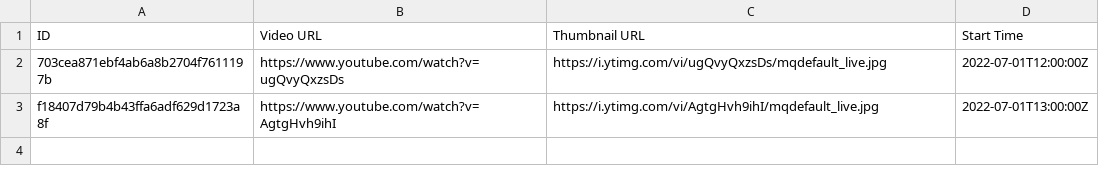
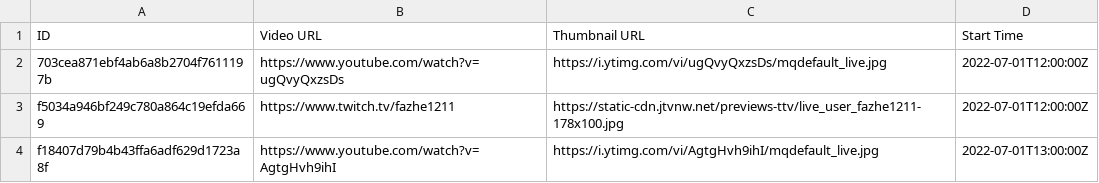
Before and after one commit to TaiwanVtuberData/TaiwanVTuberDebutLiveStreams, a CSV file: 2022-07-01.csv, drawn as a sheet.

Commit message:
Add debut stream of 2022/07/01

```diff
--- a/2022-07-01.csv
+++ b/2022-07-01.csv
@@ -2,2 +2,3 @@ ID,Video URL,Thumbnail URL,Start Time
 703cea871ebf4ab6a8b2704f7611197b,https://www.youtube.com/watch?v=ugQvyQxzsDs,https://i.ytimg.com/vi/ugQvyQxzsDs/mqdefault_live.jpg,2022-07-01T12:00:00Z
+f5034a946bf249c780a864c19efda669,https://www.twitch.tv/fazhe1211,https://static-cdn.jtvnw.net/previews-ttv/live_user_fazhe1211-178x100.jpg,2022-07-01T12:00:00Z
 f18407d79b4b43ffa6adf629d1723a8f,https://www.youtube.com/watch?v=AgtgHvh9ihI,https://i.ytimg.com/vi/AgtgHvh9ihI/mqdefault_live.jpg,2022-07-01T13:00:00Z
```
